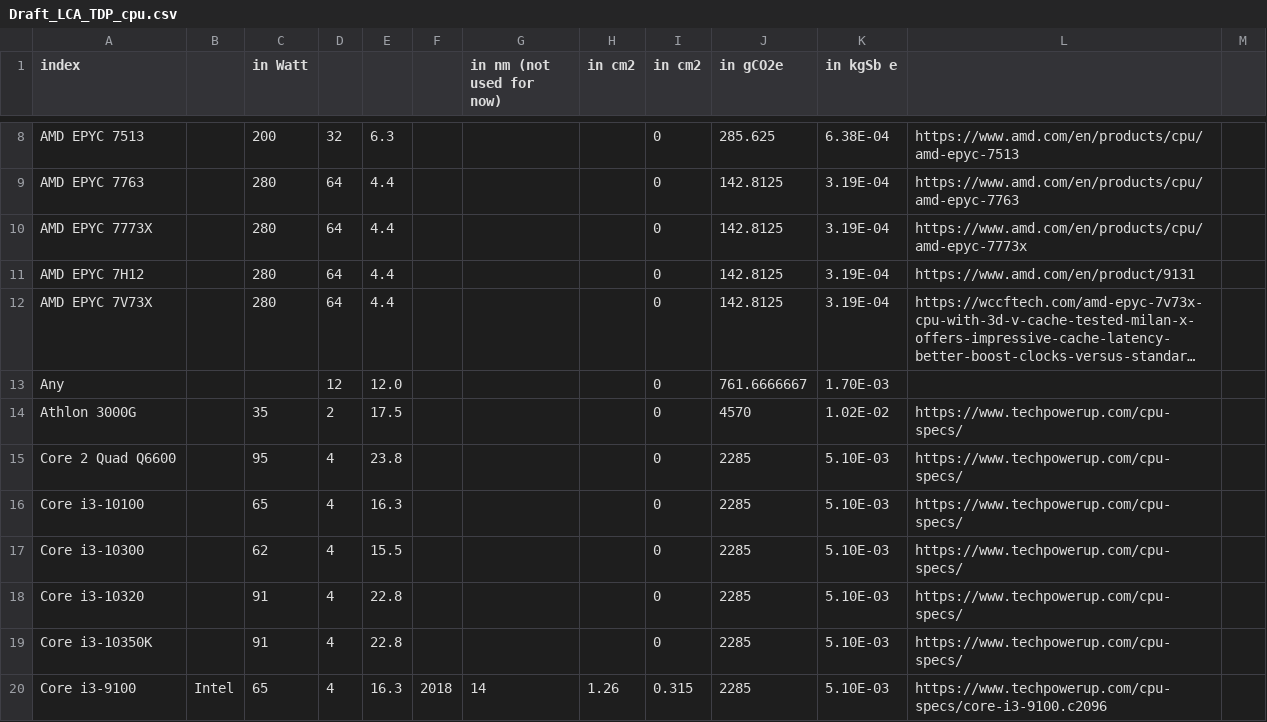
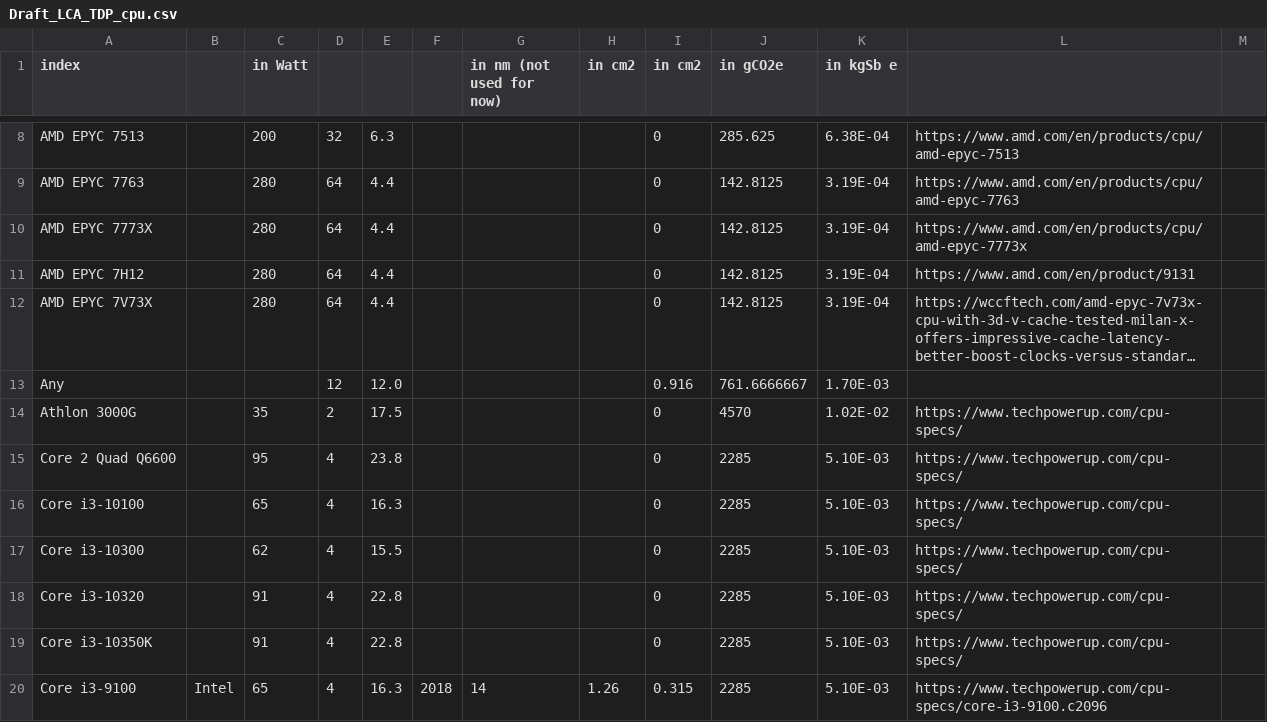
Before and after one commit to GreenAlgorithms/green-algorithms-tool, a CSV file: data/latest/Draft_LCA_TDP_cpu.csv, drawn as a sheet; only a part is shown, gaps mark what is left out; long unchanged cells end in …; the diff names each change by its address in the sheet, - before the commit and + after, or states it on an @@ line.

```diff
--- a/data/latest/Draft_LCA_TDP_cpu.csv
+++ b/data/latest/Draft_LCA_TDP_cpu.csv
-I13 (in cm2): 0
+I13 (in cm2): 0.916
```
Also changed, not shown: 2 other files.
